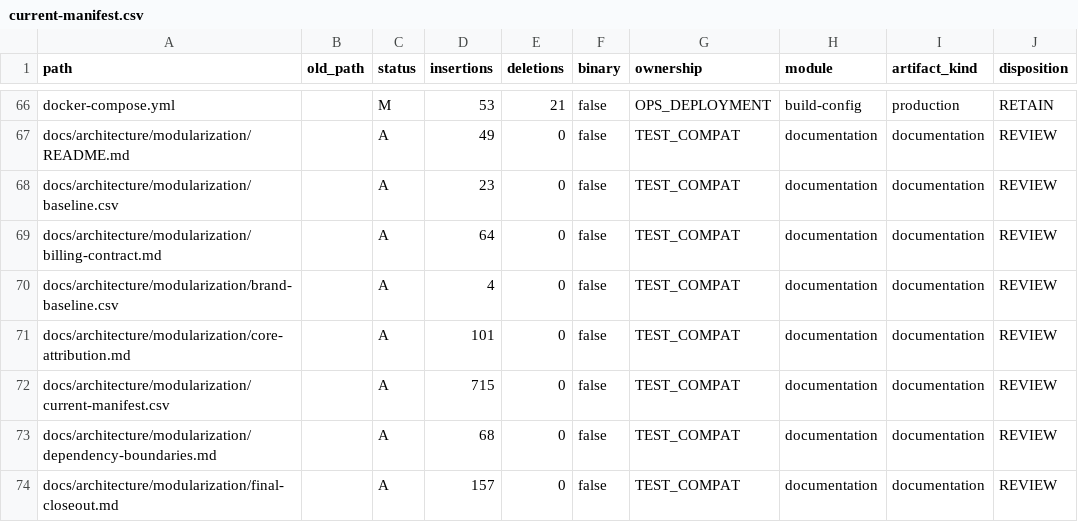
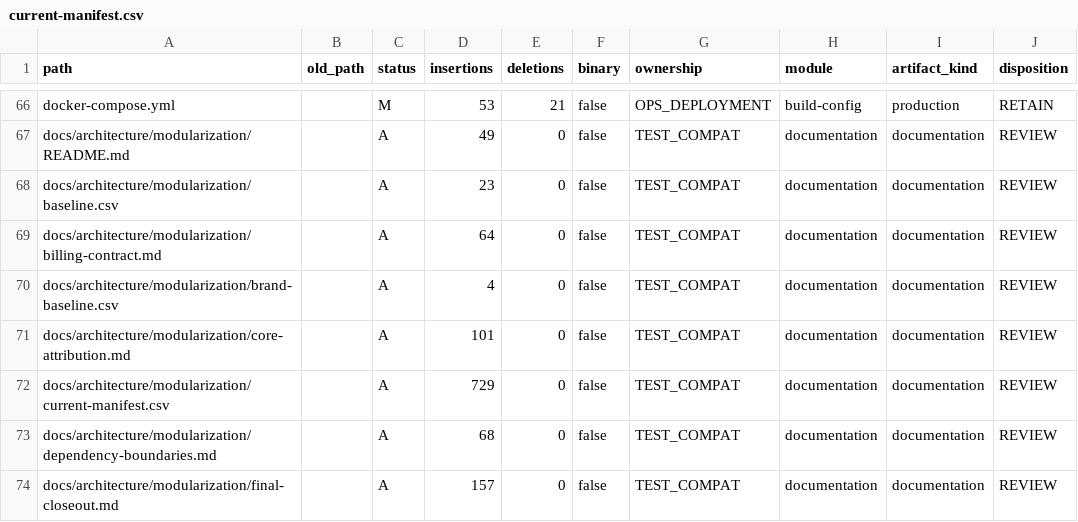
Before and after one commit to 1057300248/wanchuan-new-api, a CSV file: docs/architecture/modularization/current-manifest.csv, drawn as a sheet; only a part is shown, gaps mark what is left out; the diff names each change by its address in the sheet, - before the commit and + after, or states it on an @@ line.

Commit message:
docs: stabilize current ownership manifest

```diff
--- a/docs/architecture/modularization/current-manifest.csv
+++ b/docs/architecture/modularization/current-manifest.csv
-D72 (insertions): 715
+D72 (insertions): 729
```
